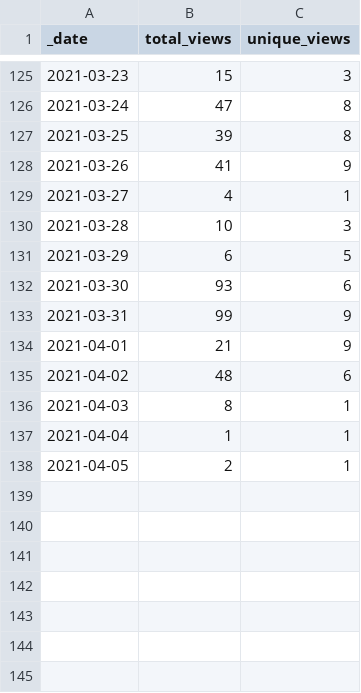
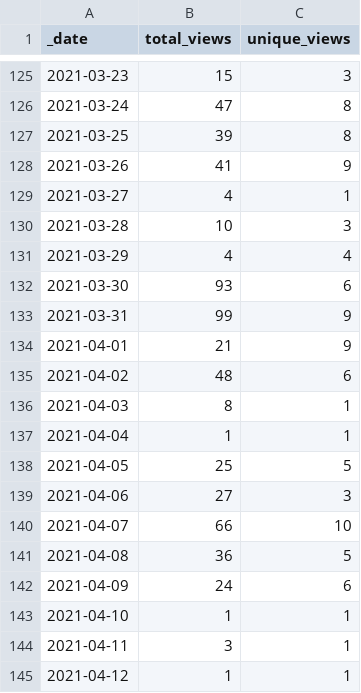
Before and after one commit to Living-with-machines/github_stats_report, a CSV file: view_data/DeezyMatch_views_traffic.csv, drawn as a sheet; only a part is shown, gaps mark what is left out.

Commit message:
Update GitHub traffic report

```diff
--- a/view_data/DeezyMatch_views_traffic.csv
+++ b/view_data/DeezyMatch_views_traffic.csv
@@ -130,3 +130,3 @@ _date,total_views,unique_views
 2021-03-28,10,3
-2021-03-29,6,5
+2021-03-29,4,4
 2021-03-30,93,6
@@ -137,2 +137,9 @@ _date,total_views,unique_views
 2021-04-04,1,1
-2021-04-05,2,1
+2021-04-05,25,5
+2021-04-06,27,3
+2021-04-07,66,10
+2021-04-08,36,5
+2021-04-09,24,6
+2021-04-10,1,1
+2021-04-11,3,1
+2021-04-12,1,1
```
Also changed, not shown: clone_data/D3_JS_viz_in_a_Python_Jupyter_notebook_clones_traffic.csv, clone_data/DeezyMatch_clones_traffic.csv, 19 other files.
